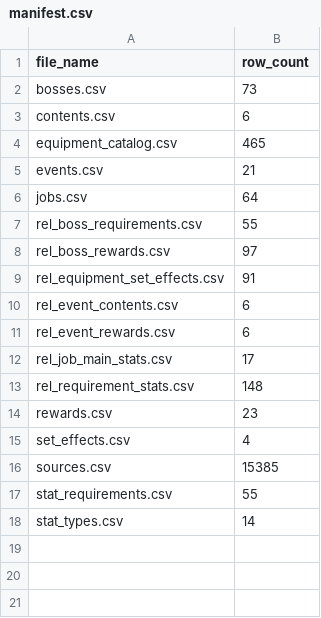
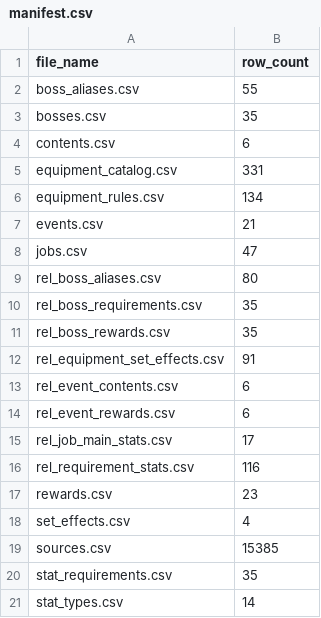
Before and after one commit to SKNETWORKS-FAMILY-AICAMP/SKN27-3rd-1TEAM, a CSV file: database/data/neo4j_import/manifest.csv, drawn as a sheet; addresses are those after the commit; the diff names each change by its address in the sheet, - before the commit and + after, or states it on an @@ line.

```diff
--- a/database/data/neo4j_import/manifest.csv
+++ b/database/data/neo4j_import/manifest.csv
+row 2: boss_aliases.csv | 55
-B3 (row_count): 73
+B3 (row_count): 35
-B5 (row_count): 465
+B5 (row_count): 331
+row 6: equipment_rules.csv | 134
-B8 (row_count): 64
+B8 (row_count): 47
+row 9: rel_boss_aliases.csv | 80
-B10 (row_count): 55
+B10 (row_count): 35
-B11 (row_count): 97
+B11 (row_count): 35
-B16 (row_count): 148
+B16 (row_count): 116
-B20 (row_count): 55
+B20 (row_count): 35
```
Also changed, not shown: database/data/neo4j_import/events.csv, database/data/neo4j_import/rel_boss_requirements.csv, 12 other files.
